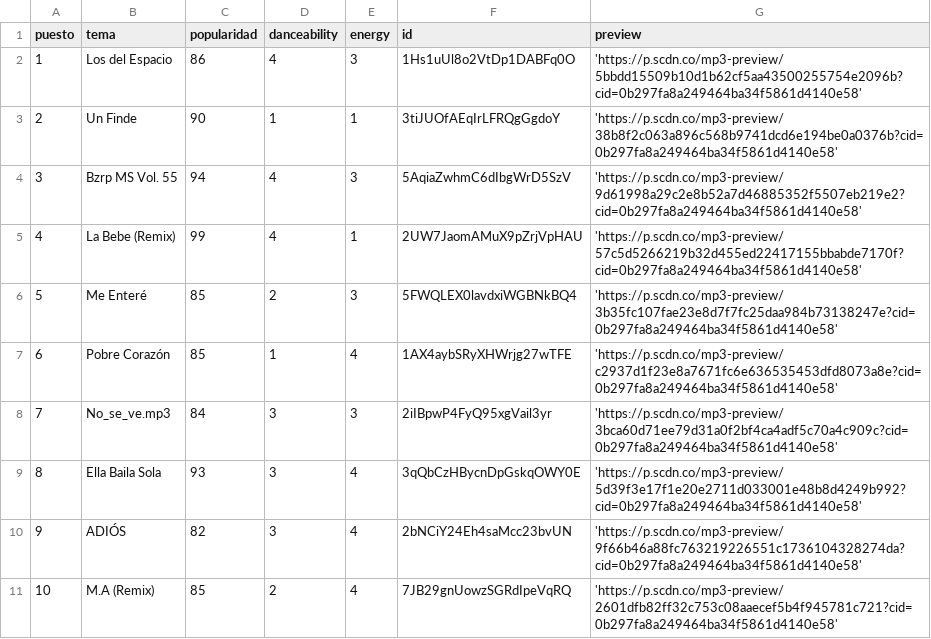
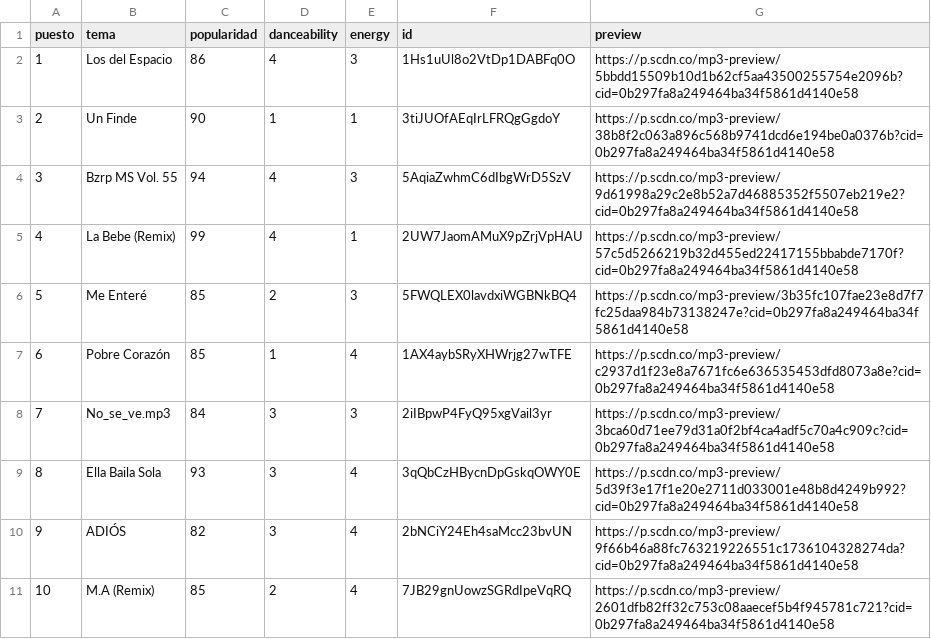
Before and after one commit to lucasdefino/DeFino_SolariBarrios_VdD_Final, a CSV file: energyvsdanceability/top10tracksarg.csv, drawn as a sheet.

```diff
--- a/energyvsdanceability/top10tracksarg.csv
+++ b/energyvsdanceability/top10tracksarg.csv
@@ -1,11 +1,11 @@
 puesto,tema,popularidad,danceability,energy,id,preview
-1,Los del Espacio,86,4,3,1Hs1uUl8o2VtDp1DABFq0O,'https://p.scdn.co/mp3-preview/5bbdd15509b10d1b62cf5aa43500255754e2096b?cid=0b297fa8a249464ba34f5861d4140e58'
-2,Un Finde,90,1,1,3tiJUOfAEqIrLFRQgGgdoY,'https://p.scdn.co/mp3-preview/38b8f2c063a896c568b9741dcd6e194be0a0376b?cid=0b297fa8a249464ba34f5861d4140e58'
-3,Bzrp MS Vol. 55,94,4,3,5AqiaZwhmC6dIbgWrD5SzV,'https://p.scdn.co/mp3-preview/9d61998a29c2e8b52a7d46885352f5507eb219e2?cid=0b297fa8a249464ba34f5861d4140e58'
-4,La Bebe (Remix),99,4,1,2UW7JaomAMuX9pZrjVpHAU,'https://p.scdn.co/mp3-preview/57c5d5266219b32d455ed22417155bbabde7170f?cid=0b297fa8a249464ba34f5861d4140e58'
-5,Me Enteré,85,2,3,5FWQLEX0lavdxiWGBNkBQ4,'https://p.scdn.co/mp3-preview/3b35fc107fae23e8d7f7fc25daa984b73138247e?cid=0b297fa8a249464ba34f5861d4140e58'
-6,Pobre Corazón,85,1,4,1AX4aybSRyXHWrjg27wTFE,'https://p.scdn.co/mp3-preview/c2937d1f23e8a7671fc6e636535453dfd8073a8e?cid=0b297fa8a249464ba34f5861d4140e58'
-7,No_se_ve.mp3,84,3,3,2iIBpwP4FyQ95xgVail3yr,'https://p.scdn.co/mp3-preview/3bca60d71ee79d31a0f2bf4ca4adf5c70a4c909c?cid=0b297fa8a249464ba34f5861d4140e58'
-8,Ella Baila Sola,93,3,4,3qQbCzHBycnDpGskqOWY0E,'https://p.scdn.co/mp3-preview/5d39f3e17f1e20e2711d033001e48b8d4249b992?cid=0b297fa8a249464ba34f5861d4140e58'
-9,ADIÓS,82,3,4,2bNCiY24Eh4saMcc23bvUN,'https://p.scdn.co/mp3-preview/9f66b46a88fc763219226551c1736104328274da?cid=0b297fa8a249464ba34f5861d4140e58'
-10,M.A (Remix),85,2,4,7JB29gnUowzSGRdIpeVqRQ,'https://p.scdn.co/mp3-preview/2601dfb82ff32c753c08aaecef5b4f945781c721?cid=0b297fa8a249464ba34f5861d4140e58'
+1,Los del Espacio,86,4,3,1Hs1uUl8o2VtDp1DABFq0O,https://p.scdn.co/mp3-preview/5bbdd15509b10d1b62cf5aa43500255754e2096b?cid=0b297fa8a249464ba34f5861d4140e58
+2,Un Finde,90,1,1,3tiJUOfAEqIrLFRQgGgdoY,https://p.scdn.co/mp3-preview/38b8f2c063a896c568b9741dcd6e194be0a0376b?cid=0b297fa8a249464ba34f5861d4140e58
+3,Bzrp MS Vol. 55,94,4,3,5AqiaZwhmC6dIbgWrD5SzV,https://p.scdn.co/mp3-preview/9d61998a29c2e8b52a7d46885352f5507eb219e2?cid=0b297fa8a249464ba34f5861d4140e58
+4,La Bebe (Remix),99,4,1,2UW7JaomAMuX9pZrjVpHAU,https://p.scdn.co/mp3-preview/57c5d5266219b32d455ed22417155bbabde7170f?cid=0b297fa8a249464ba34f5861d4140e58
+5,Me Enteré,85,2,3,5FWQLEX0lavdxiWGBNkBQ4,https://p.scdn.co/mp3-preview/3b35fc107fae23e8d7f7fc25daa984b73138247e?cid=0b297fa8a249464ba34f5861d4140e58
+6,Pobre Corazón,85,1,4,1AX4aybSRyXHWrjg27wTFE,https://p.scdn.co/mp3-preview/c2937d1f23e8a7671fc6e636535453dfd8073a8e?cid=0b297fa8a249464ba34f5861d4140e58
+7,No_se_ve.mp3,84,3,3,2iIBpwP4FyQ95xgVail3yr,https://p.scdn.co/mp3-preview/3bca60d71ee79d31a0f2bf4ca4adf5c70a4c909c?cid=0b297fa8a249464ba34f5861d4140e58
+8,Ella Baila Sola,93,3,4,3qQbCzHBycnDpGskqOWY0E,https://p.scdn.co/mp3-preview/5d39f3e17f1e20e2711d033001e48b8d4249b992?cid=0b297fa8a249464ba34f5861d4140e58
+9,ADIÓS,82,3,4,2bNCiY24Eh4saMcc23bvUN,https://p.scdn.co/mp3-preview/9f66b46a88fc763219226551c1736104328274da?cid=0b297fa8a249464ba34f5861d4140e58
+10,M.A (Remix),85,2,4,7JB29gnUowzSGRdIpeVqRQ,https://p.scdn.co/mp3-preview/2601dfb82ff32c753c08aaecef5b4f945781c721?cid=0b297fa8a249464ba34f5861d4140e58
```
Also changed, not shown: energyvsdanceability/top10tracksargyesp.csv, popularidad/top10tracksarg.csv, 8 other files.
